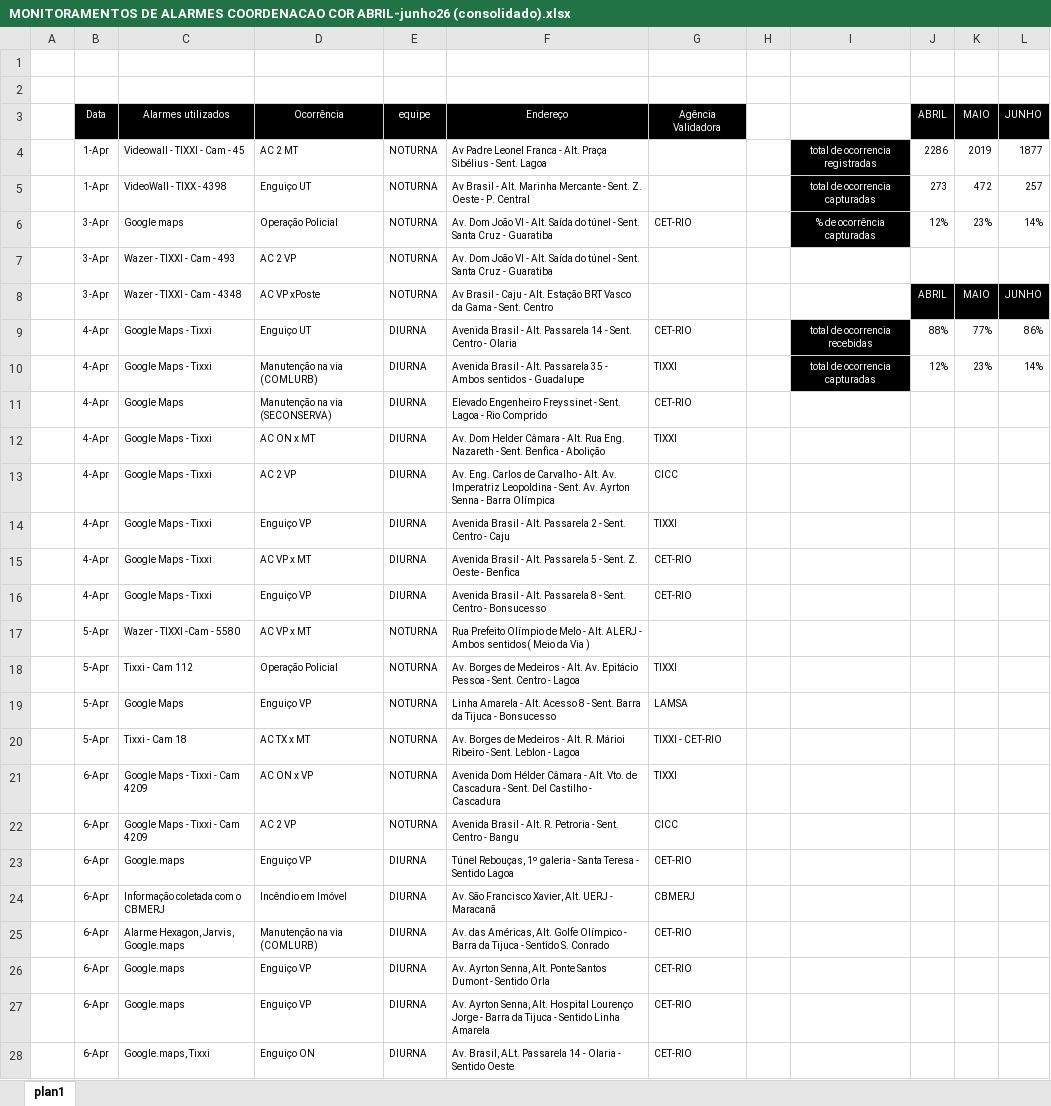
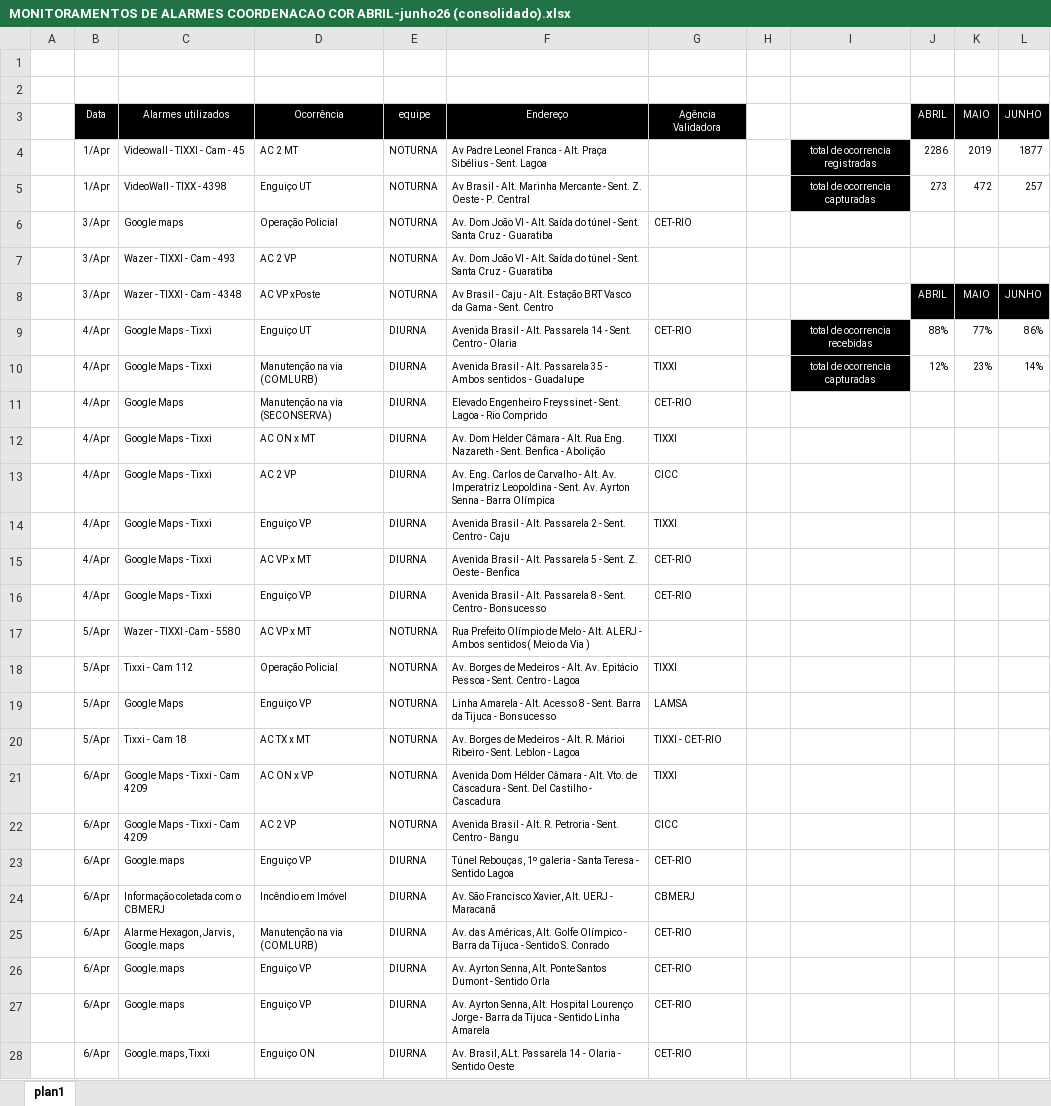
Before and after one commit to kaduximenes/monitoramentoocorrencias, an Excel workbook: Planilhas/MONITORAMENTOS DE ALARMES COORDENACAO COR ABRIL-junho26 (consolidado).xlsx, sheet plan1, drawn as a sheet; only a part is shown; values as stored, in another font and other column widths than the file's, no borders; the diff covers the shown part only; the diff names each change by its address in the sheet, - before the commit and + after, or states it on an @@ line.

```diff
--- a/Planilhas/MONITORAMENTOS DE ALARMES COORDENACAO COR ABRIL-junho26 (consolidado).xlsx (sheet plan1)
+++ b/Planilhas/MONITORAMENTOS DE ALARMES COORDENACAO COR ABRIL-junho26 (consolidado).xlsx (sheet plan1)
-B4:B5 (Data): 1-Apr
+B4:B5 (Data): 1/Apr
-B6:B8 (Data): 3-Apr
+B6:B8 (Data): 3/Apr
-I6: % de ocorrência capturadas
+I6: (empty)
-I6 fill: #000000
+I6 fill: none
-J6 (ABRIL): 12%
+J6 (ABRIL): (empty)
-K6 (MAIO): 23%
+K6 (MAIO): (empty)
-L6 (JUNHO): 14%
+L6 (JUNHO): (empty)
-B9:B16 (Data): 4-Apr
+B9:B16 (Data): 4/Apr
-B17:B20 (Data): 5-Apr
+B17:B20 (Data): 5/Apr
-B21:B28 (Data): 6-Apr
+B21:B28 (Data): 6/Apr
```
Also changed, not shown: 979 edited cells elsewhere in this sheet, 2 other files.
